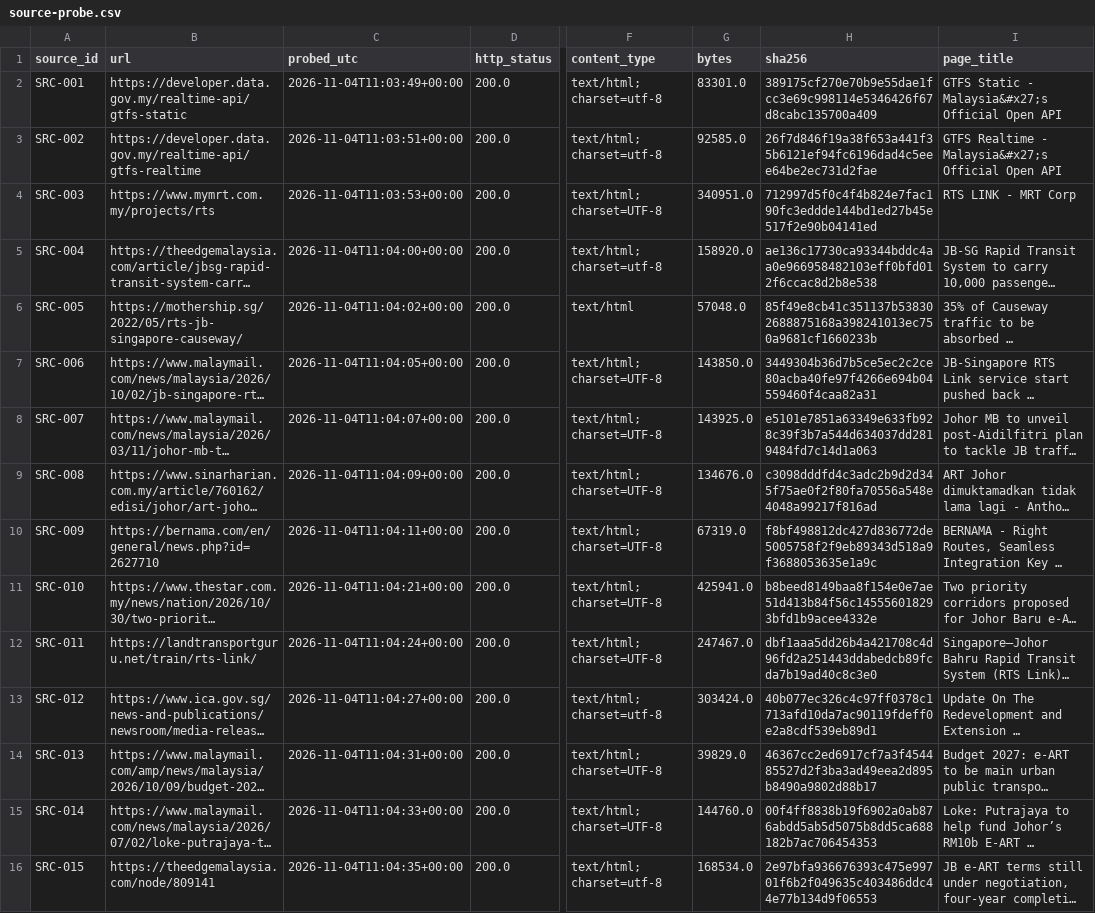
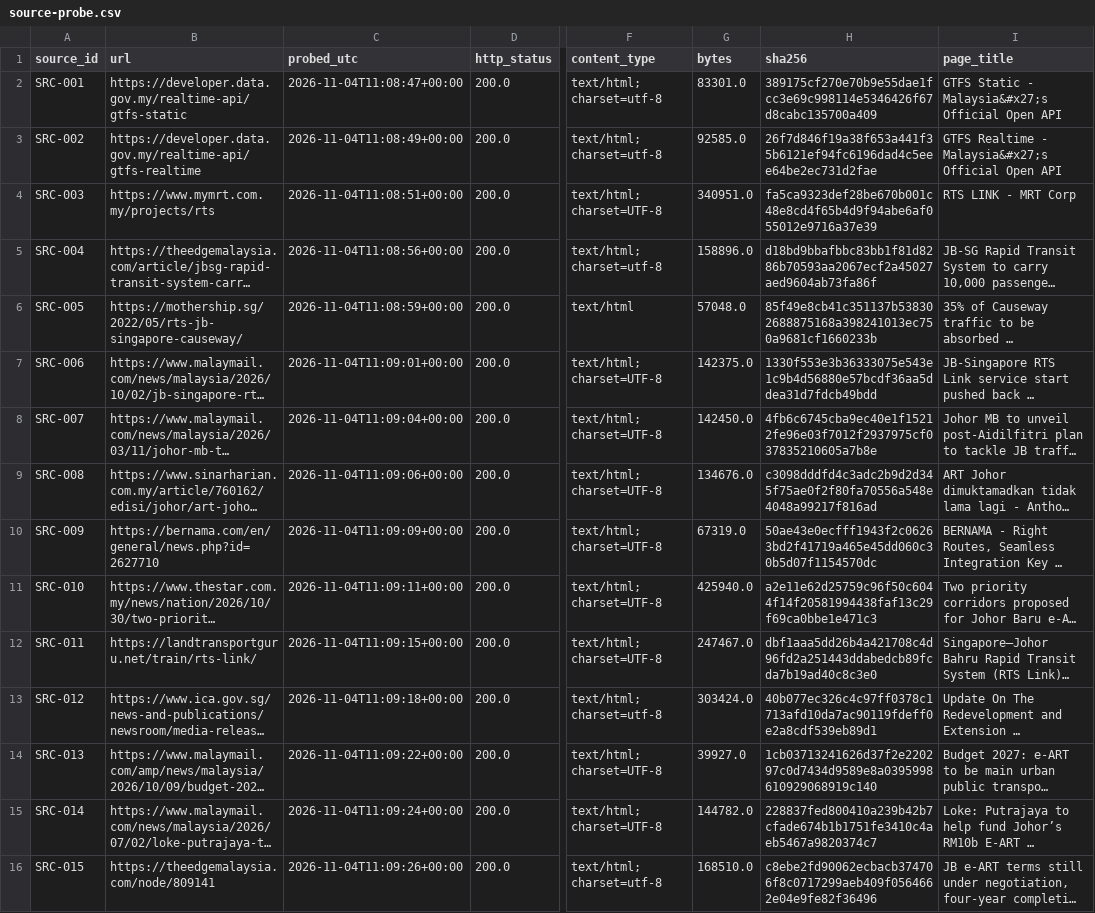
Before and after one commit to tuahhamid/jb-metro, a CSV file: data/manifests/source-probe.csv, drawn as a sheet; only a part is shown, gaps mark what is left out; long unchanged cells end in …; the diff covers the shown part only; the diff names each change by its address in the sheet, - before the commit and + after, or states it on an @@ line.

```diff
--- a/data/manifests/source-probe.csv
+++ b/data/manifests/source-probe.csv
-C2 (probed_utc): 2026-11-04T11:03:49+00:00
+C2 (probed_utc): 2026-11-04T11:08:47+00:00
-C3 (probed_utc): 2026-11-04T11:03:51+00:00
+C3 (probed_utc): 2026-11-04T11:08:49+00:00
-C4 (probed_utc): 2026-11-04T11:03:53+00:00
+C4 (probed_utc): 2026-11-04T11:08:51+00:00
-H4 (sha256): 712997d5f0c4f4b824e7fac190fc3eddde144bd1ed27b45e517f2e90b04141ed
+H4 (sha256): fa5ca9323def28be670b001c48e8cd4f65b4d9f94abe6af055012e9716a37e39
-C5 (probed_utc): 2026-11-04T11:04:00+00:00
+C5 (probed_utc): 2026-11-04T11:08:56+00:00
-G5 (bytes): 158920.0
+G5 (bytes): 158896.0
-H5 (sha256): ae136c17730ca93344bddc4aa0e966958482103eff0bfd012f6ccac8d2b8e538
+H5 (sha256): d18bd9bbafbbc83bb1f81d8286b70593aa2067ecf2a45027aed9604ab73fa86f
-C6 (probed_utc): 2026-11-04T11:04:02+00:00
+C6 (probed_utc): 2026-11-04T11:08:59+00:00
-C7 (probed_utc): 2026-11-04T11:04:05+00:00
+C7 (probed_utc): 2026-11-04T11:09:01+00:00
-G7 (bytes): 143850.0
+G7 (bytes): 142375.0
-H7 (sha256): 3449304b36d7b5ce5ec2c2ce80acba40fe97f4266e694b04559460f4caa82a31
+H7 (sha256): 1330f553e3b36333075e543e1c9b4d56880e57bcdf36aa5ddea31d7fdcb49bdd
-C8 (probed_utc): 2026-11-04T11:04:07+00:00
+C8 (probed_utc): 2026-11-04T11:09:04+00:00
-G8 (bytes): 143925.0
+G8 (bytes): 142450.0
-H8 (sha256): e5101e7851a63349e633fb928c39f3b7a544d634037dd2819484fd7c14d1a063
+H8 (sha256): 4fb6c6745cba9ec40e1f15212fe96e03f7012f2937975cf037835210605a7b8e
-C9 (probed_utc): 2026-11-04T11:04:09+00:00
+C9 (probed_utc): 2026-11-04T11:09:06+00:00
-C10 (probed_utc): 2026-11-04T11:04:11+00:00
+C10 (probed_utc): 2026-11-04T11:09:09+00:00
-H10 (sha256): f8bf498812dc427d836772de5005758f2f9eb89343d518a9f3688053635e1a9c
+H10 (sha256): 50ae43e0ecfff1943f2c06263bd2f41719a465e45dd060c30b5d07f1154570dc
-C11 (probed_utc): 2026-11-04T11:04:21+00:00
+C11 (probed_utc): 2026-11-04T11:09:11+00:00
-G11 (bytes): 425941.0
+G11 (bytes): 425940.0
-H11 (sha256): b8beed8149baa8f154e0e7ae51d413b84f56c145556018293bfd1b9acee4332e
+H11 (sha256): a2e11e62d25759c96f50c6044f14f20581994438faf13c29f69ca0bbe1e471c3
-C12 (probed_utc): 2026-11-04T11:04:24+00:00
+C12 (probed_utc): 2026-11-04T11:09:15+00:00
-C13 (probed_utc): 2026-11-04T11:04:27+00:00
+C13 (probed_utc): 2026-11-04T11:09:18+00:00
-C14 (probed_utc): 2026-11-04T11:04:31+00:00
+C14 (probed_utc): 2026-11-04T11:09:22+00:00
-G14 (bytes): 39829.0
+G14 (bytes): 39927.0
-H14 (sha256): 46367cc2ed6917cf7a3f454485527d2f3ba3ad49eea2d895b8490a9802d88b17
+H14 (sha256): 1cb03713241626d37f2e220297c0d7434d9589e8a0395998610929068919c140
-C15 (probed_utc): 2026-11-04T11:04:33+00:00
+C15 (probed_utc): 2026-11-04T11:09:24+00:00
-G15 (bytes): 144760.0
+G15 (bytes): 144782.0
-H15 (sha256): 00f4ff8838b19f6902a0ab876abdd5ab5d5075b8dd5ca688182b7ac706454353
+H15 (sha256): 228837fed800410a239b42b7cfade674b1b1751fe3410c4aeb5467a9820374c7
-C16 (probed_utc): 2026-11-04T11:04:35+00:00
+C16 (probed_utc): 2026-11-04T11:09:26+00:00
-G16 (bytes): 168534.0
+G16 (bytes): 168510.0
-H16 (sha256): 2e97bfa936676393c475e99701f6b2f049635c403486ddc44e77b134d9f06553
+H16 (sha256): c8ebe2fd90062ecbacb374706f8c0717299aeb409f0564662e04e9fe82f36496
```
Also changed, not shown: 38 edited cells elsewhere in this file, results/stage1/vehicle_positions_snapshot.csv, 6 other files.
